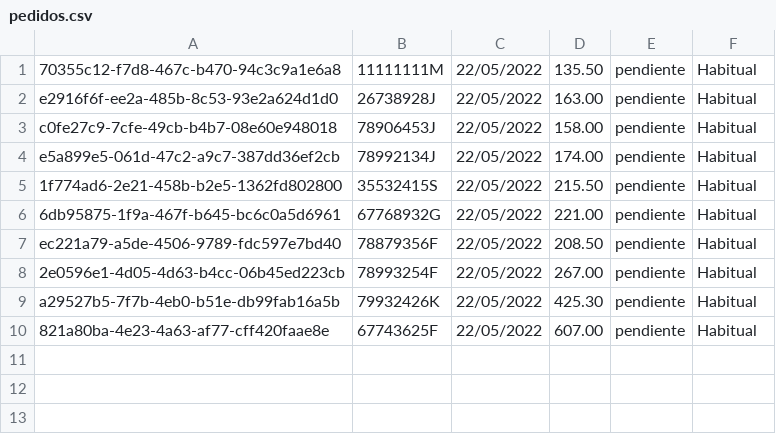
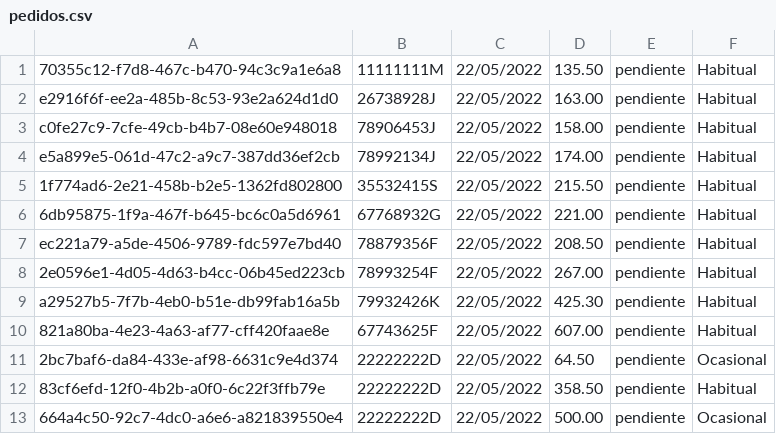
Before and after one commit to DreaMan92/Panaderia, a CSV file: RepositoriosCSV/pedidos.csv, drawn as a sheet.

```diff
--- a/RepositoriosCSV/pedidos.csv
+++ b/RepositoriosCSV/pedidos.csv
@@ -10 +10,4 @@ a29527b5-7f7b-4eb0-b51e-db99fab16a5b,79932426K,22/05/2022,425.30,pendiente,Habit
 821a80ba-4e23-4a63-af77-cff420faae8e,67743625F,22/05/2022,607.00,pendiente,Habitual
+2bc7baf6-da84-433e-af98-6631c9e4d374,22222222D,22/05/2022,64.50,pendiente,Ocasional
+83cf6efd-12f0-4b2b-a0f0-6c22f3ffb79e,22222222D,22/05/2022,358.50,pendiente,Habitual
+664a4c50-92c7-4dc0-a6e6-a821839550e4,22222222D,22/05/2022,500.00,pendiente,Ocasional
```
Also changed, not shown: RepositoriosCSV/clientes.csv, RepositoriosCSV/panesPedidos.csv, 31 other files.
